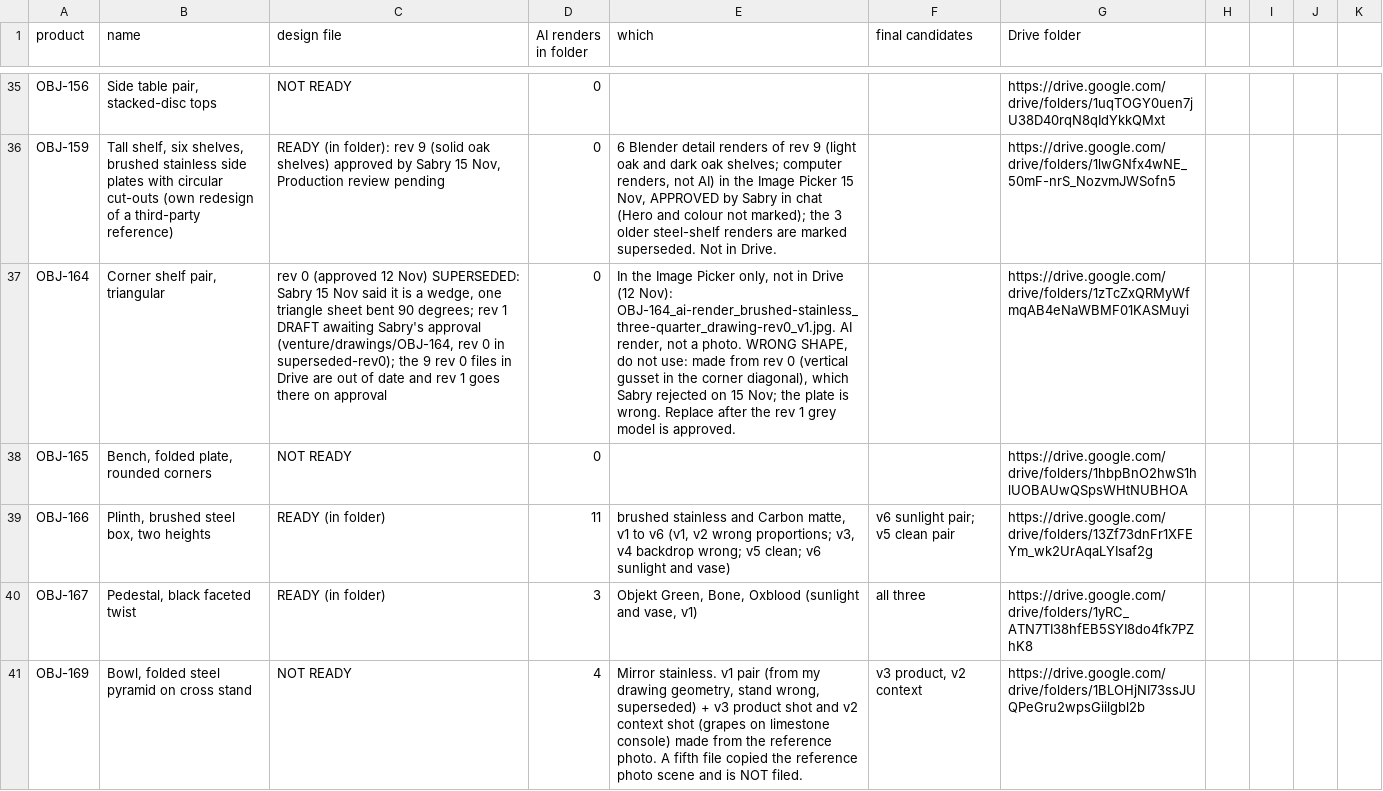
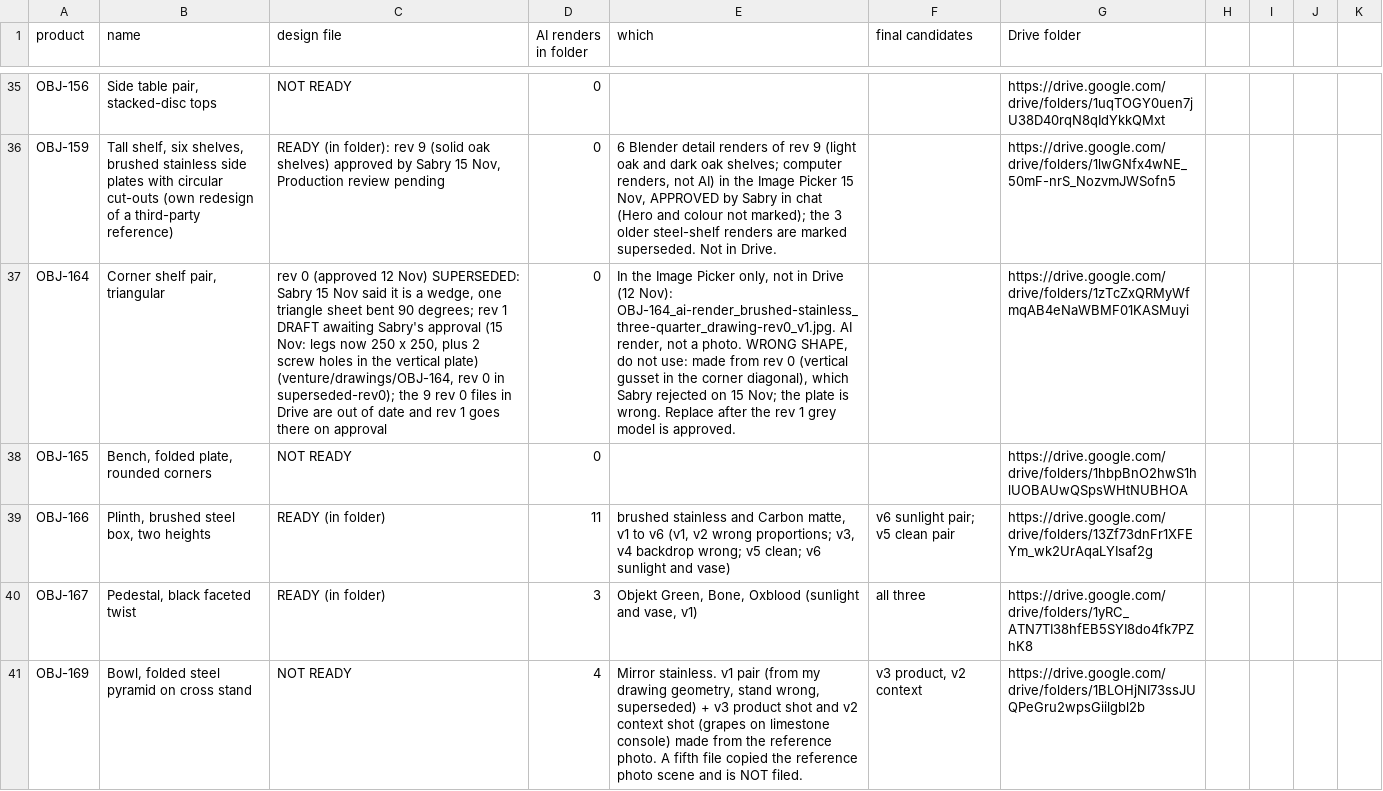
Before and after one commit to amrsabry303/OBJEKT, a CSV file: plan/IMAGE-INVENTORY.csv, drawn as a sheet; only a part is shown, gaps mark what is left out; the diff names each change by its address in the sheet, - before the commit and + after, or states it on an @@ line.

```diff
--- a/plan/IMAGE-INVENTORY.csv
+++ b/plan/IMAGE-INVENTORY.csv
-C37 (design file): …Sabry's approval (venture/drawings/OBJ-164, rev…
+C37 (design file): …Sabry's approval (15 Nov: legs now 250 x 250, plus 2 screw holes in the vertical plate) (venture/drawings/OBJ-164, rev…
```
Also changed, not shown: 13 other files.
